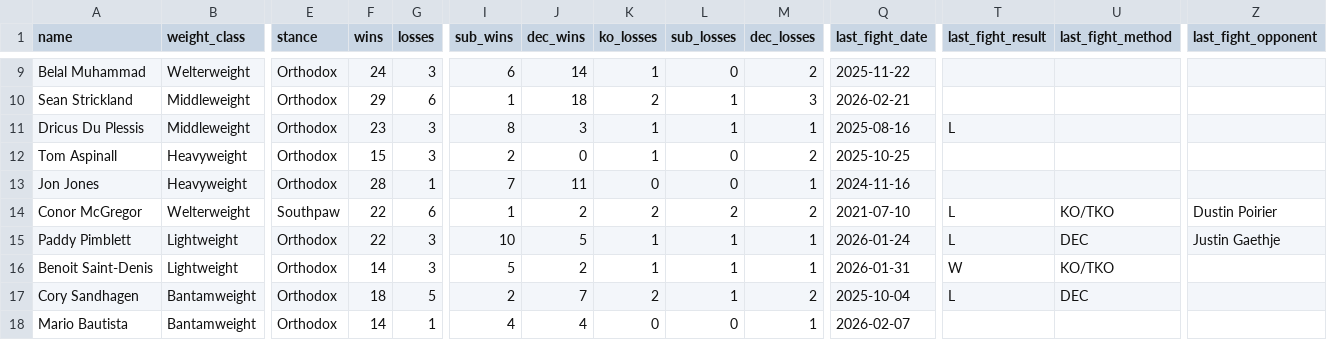
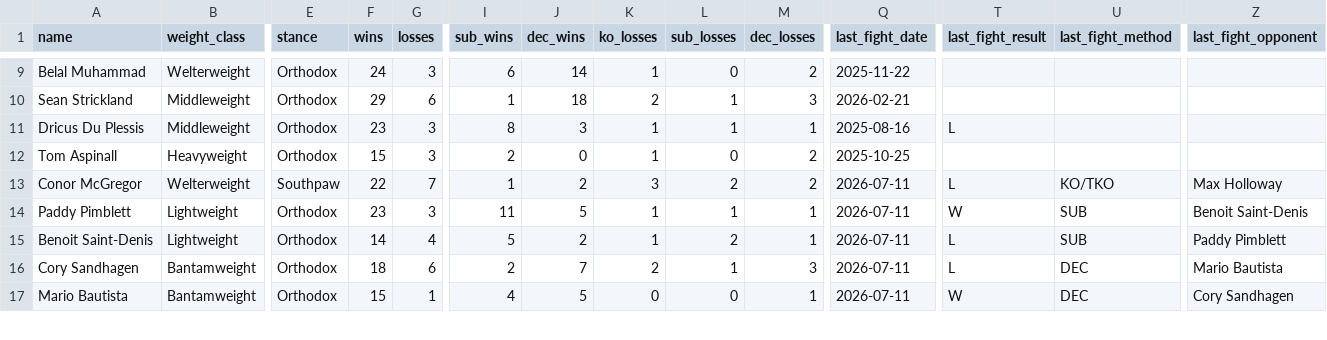
Before and after one commit to sb98park/ufc-edge-finder, a CSV file: data/fighters.csv, drawn as a sheet; only a part is shown, gaps mark what is left out; removed rows and columns are numbered as before the commit, all else as after; rows hold the shown columns only; the diff covers the shown part only; the diff names each change by its address in the sheet, - before the commit and + after, or states it on an @@ line.

Commit message:
Updated fighters.csv with up to date records

```diff
--- a/data/fighters.csv
+++ b/data/fighters.csv
-row 13: Jon Jones | Heavyweight | Orthodox | 28 | 1 | 7 | 11 | 0 | 0 | 1 | 2024-11-16
-G13 (losses): 6
+G13 (losses): 7
-K13 (ko_losses): 2
+K13 (ko_losses): 3
-Q13 (last_fight_date): 2021-07-10
+Q13 (last_fight_date): 2026-07-11
-Z13 (last_fight_opponent): Dustin Poirier
+Z13 (last_fight_opponent): Max Holloway
-F14 (wins): 22
+F14 (wins): 23
-I14 (sub_wins): 10
+I14 (sub_wins): 11
-Q14 (last_fight_date): 2026-01-24
+Q14 (last_fight_date): 2026-07-11
-T14 (last_fight_result): L
+T14 (last_fight_result): W
-U14 (last_fight_method): DEC
+U14 (last_fight_method): SUB
-Z14 (last_fight_opponent): Justin Gaethje
+Z14 (last_fight_opponent): Benoit Saint-Denis
-G15 (losses): 3
+G15 (losses): 4
-L15 (sub_losses): 1
+L15 (sub_losses): 2
-Q15 (last_fight_date): 2026-01-31
+Q15 (last_fight_date): 2026-07-11
-T15 (last_fight_result): W
+T15 (last_fight_result): L
-U15 (last_fight_method): KO/TKO
+U15 (last_fight_method): SUB
-Z15 (last_fight_opponent): (empty)
+Z15 (last_fight_opponent): Paddy Pimblett
-G16 (losses): 5
+G16 (losses): 6
-M16 (dec_losses): 2
+M16 (dec_losses): 3
-Q16 (last_fight_date): 2025-10-04
+Q16 (last_fight_date): 2026-07-11
-Z16 (last_fight_opponent): (empty)
+Z16 (last_fight_opponent): Mario Bautista
-F17 (wins): 14
+F17 (wins): 15
-J17 (dec_wins): 4
+J17 (dec_wins): 5
-Q17 (last_fight_date): 2026-02-07
+Q17 (last_fight_date): 2026-07-11
-T17 (last_fight_result): (empty)
+T17 (last_fight_result): W
-U17 (last_fight_method): (empty)
+U17 (last_fight_method): DEC
-Z17 (last_fight_opponent): (empty)
+Z17 (last_fight_opponent): Cory Sandhagen
```
Also changed, not shown: 145 edited cells elsewhere in this file, data/predictions_log.csv, 1 other file.
